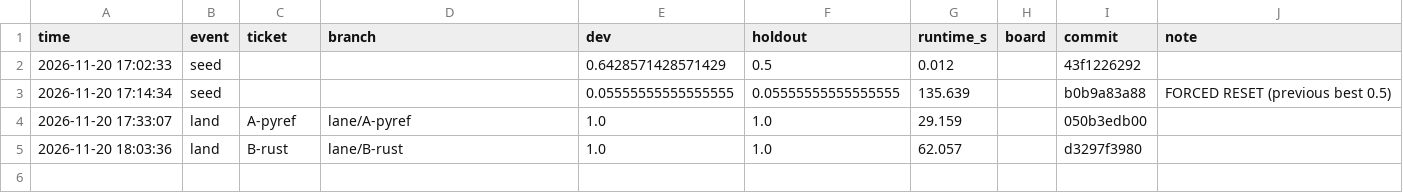
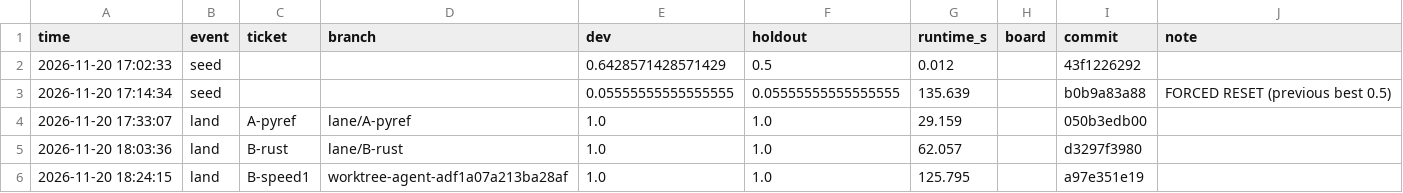
Before and after one commit to PanditBear/shopping-sessions, a CSV file: ledger.csv, drawn as a sheet; the diff names each change by its address in the sheet, - before the commit and + after, or states it on an @@ line.

Commit message:
bx: land worktree-agent-adf1a07a213ba28af (ticket B-speed1); ratchet and ledger

```diff
--- a/ledger.csv
+++ b/ledger.csv
+row 6: 2026-11-20 18:24:15 | land | B-speed1 | worktree-agent-adf1a07a213ba28af | 1.0 | 1.0 | 125.795 |  | a97e351e19
```
